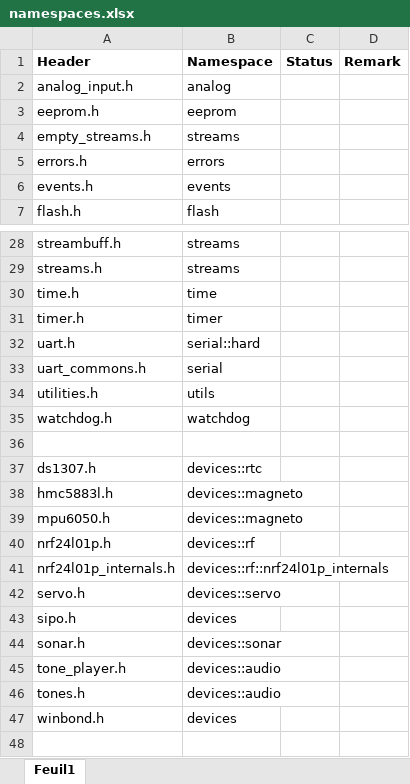
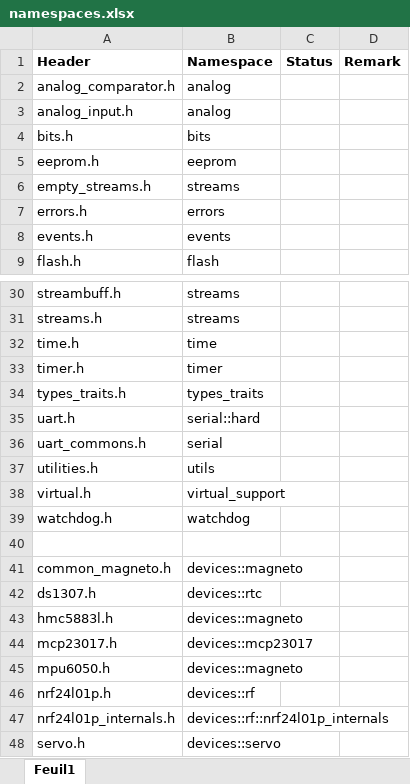
Before and after one commit to jfpoilpret/fast-arduino-lib, an Excel workbook: basedoc/namespaces.xlsx, sheet Feuil1, drawn as a sheet; only a part is shown, gaps mark what is left out; the shorter side is filled out with more unchanged rows; values as stored, in another font and other column widths than the file's, no borders; the diff names each change by its address in the sheet, - before the commit and + after, or states it on an @@ line.

```diff
--- a/basedoc/namespaces.xlsx (sheet Feuil1)
+++ b/basedoc/namespaces.xlsx (sheet Feuil1)
+row 2: analog_comparator.h | analog
+row 4: bits.h | bits
+row 34: types_traits.h | types_traits
+row 38: virtual.h | virtual_support
+row 41: common_magneto.h | devices::magneto
+row 44: mcp23017.h | devices::mcp23017
```
Also changed, not shown: basedoc/ISR-catalog.xlsx, 3 other files.
